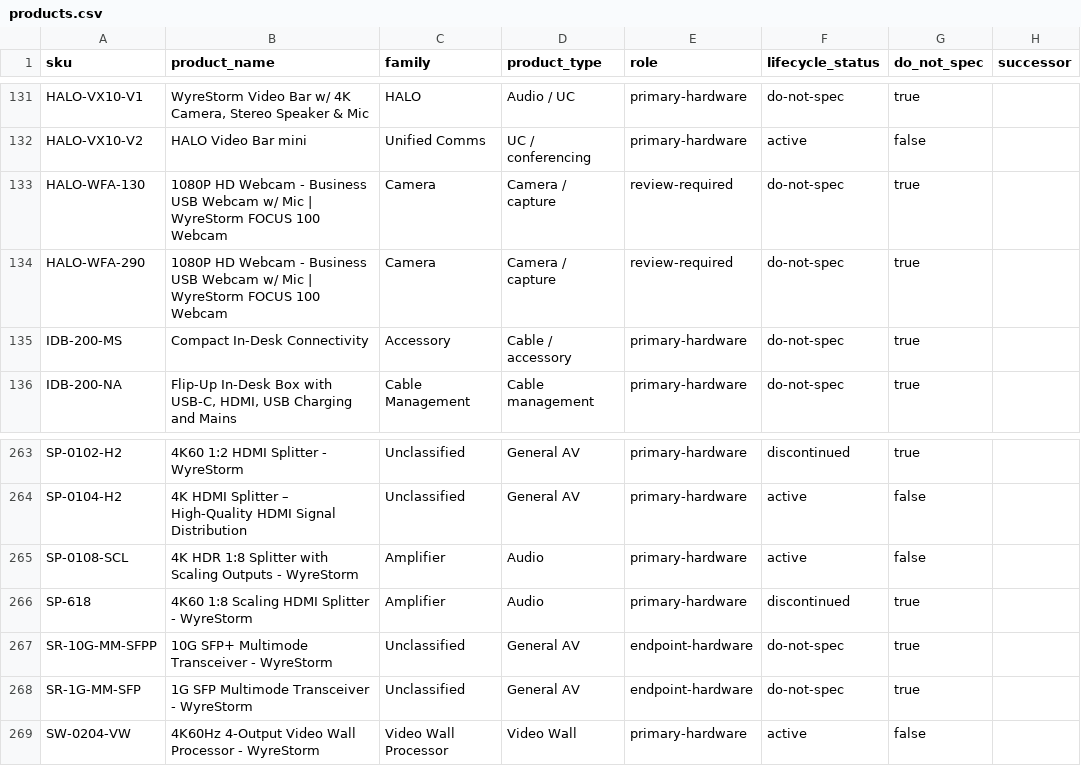
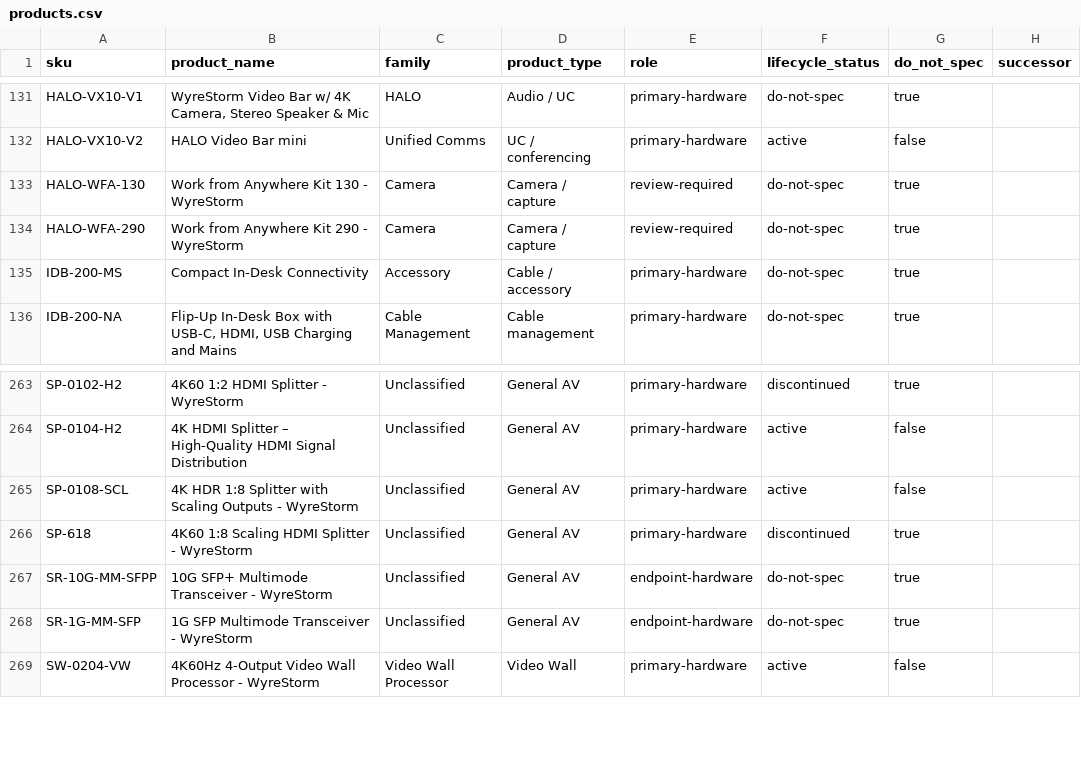
Before and after one commit to SteveTechApp/Wingman, a CSV file: data-sources/wyrestorm/products.csv, drawn as a sheet; only a part is shown, gaps mark what is left out; the diff names each change by its address in the sheet, - before the commit and + after, or states it on an @@ line.

Commit message:
Improve comparison and requirements functional accuracy

```diff
--- a/data-sources/wyrestorm/products.csv
+++ b/data-sources/wyrestorm/products.csv
-B133 (product_name): 1080P HD Webcam - Business USB Webcam w/ Mic | WyreStorm FOCUS 100 Webcam
+B133 (product_name): Work from Anywhere Kit 130 - WyreStorm
-B134 (product_name): 1080P HD Webcam - Business USB Webcam w/ Mic | WyreStorm FOCUS 100 Webcam
+B134 (product_name): Work from Anywhere Kit 290 - WyreStorm
-C265:C266 (family): Amplifier
+C265:C266 (family): Unclassified
-D265:D266 (product_type): Audio
+D265:D266 (product_type): General AV
```
Also changed, not shown: 19 other files.
